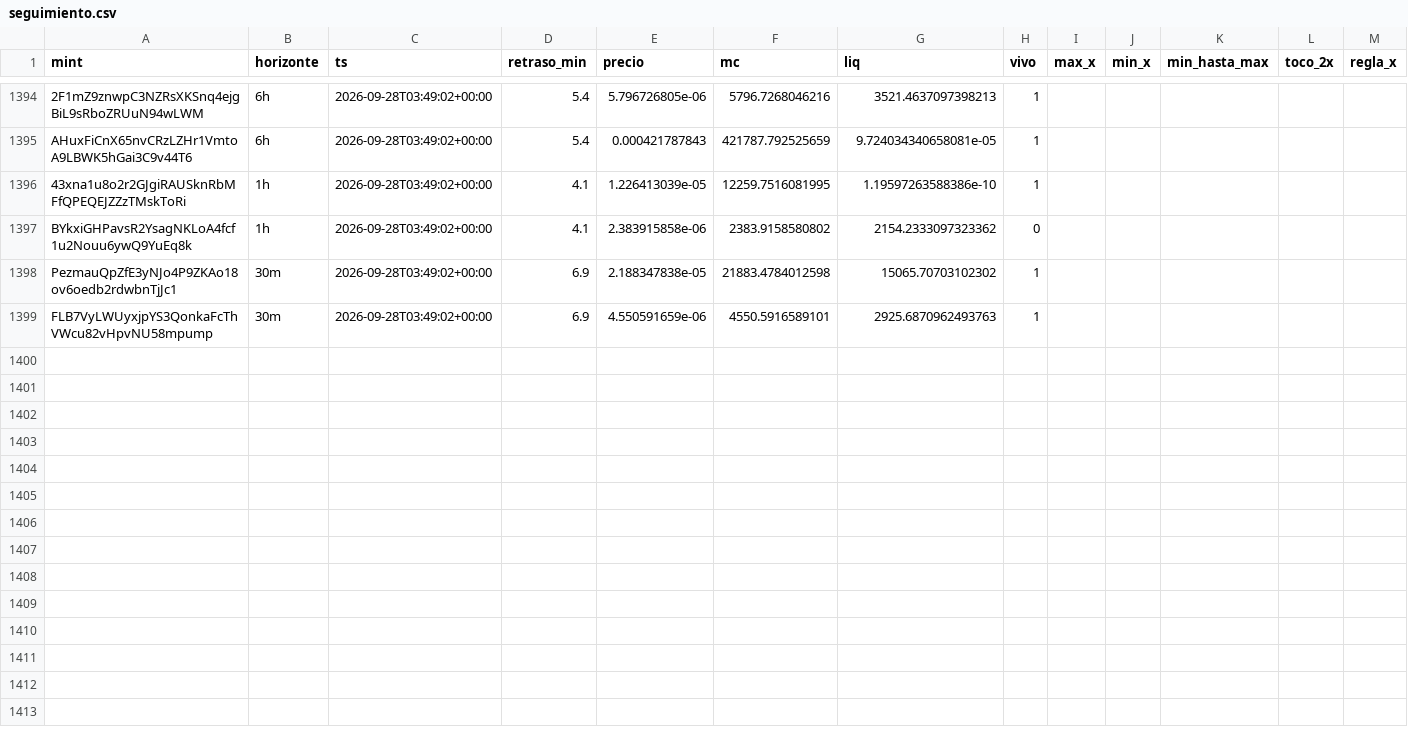
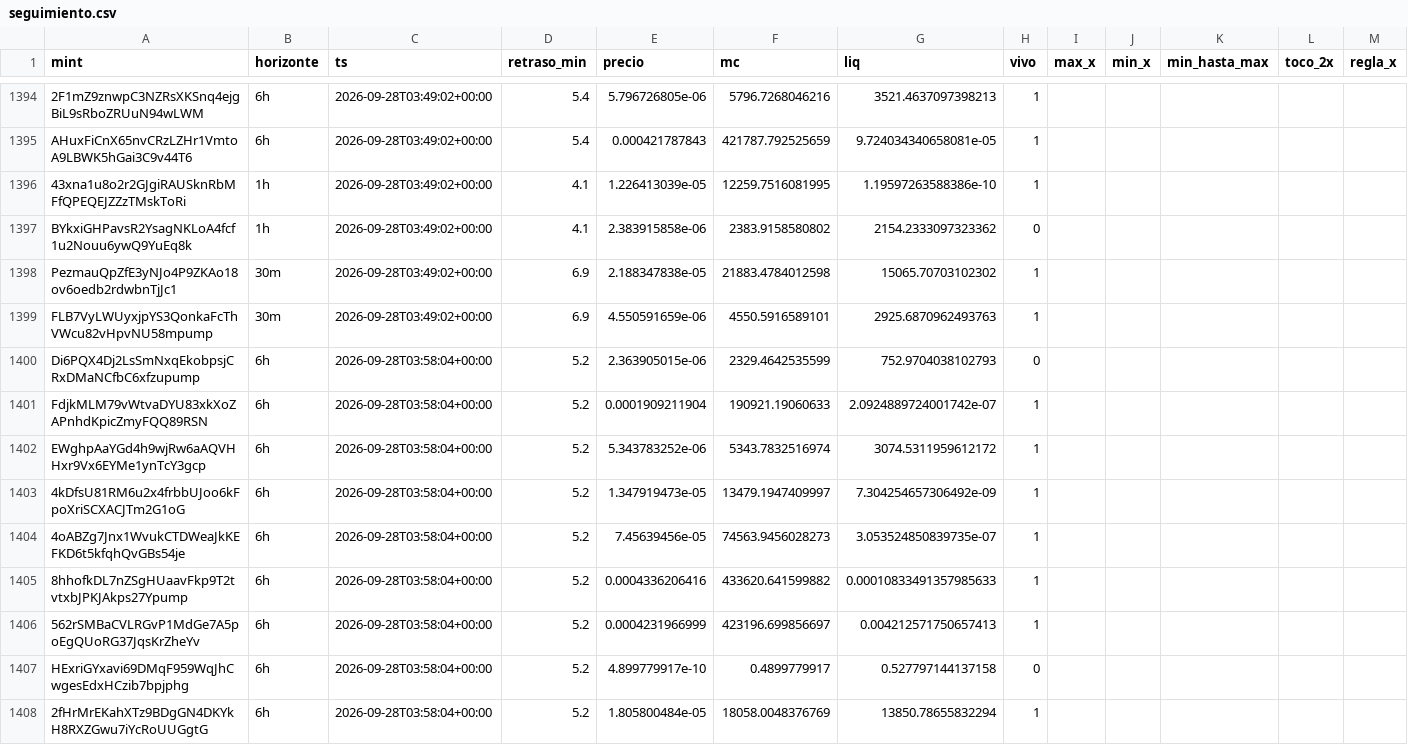
Before and after one commit to eriphelo15/An-lisis-cuantitativo, a CSV file: seguimiento.csv, drawn as a sheet; only a part is shown, gaps mark what is left out; rows hold the shown columns only; the diff covers the shown part only; the diff names each change by its address in the sheet, - before the commit and + after, or states it on an @@ line.

```diff
--- a/seguimiento.csv
+++ b/seguimiento.csv
+row 1400: Di6PQX4Dj2LsSmNxqEkobpsjCRxDMaNCfbC6xfzupump | 6h | 2026-09-28T03:58:04+00:00 | 5.2 | 2.363905015e-06 | 2329.4642535599 | 752.9704038102793 | 0
+row 1401: FdjkMLM79vWtvaDYU83xkXoZAPnhdKpicZmyFQQ89RSN | 6h | 2026-09-28T03:58:04+00:00 | 5.2 | 0.0001909211904 | 190921.19060633 | 2.0924889724001742e-07 | 1
+row 1402: EWghpAaYGd4h9wjRw6aAQVHHxr9Vx6EYMe1ynTcY3gcp | 6h | 2026-09-28T03:58:04+00:00 | 5.2 | 5.343783252e-06 | 5343.7832516974 | 3074.5311959612172 | 1
+row 1403: 4kDfsU81RM6u2x4frbbUJoo6kFpoXriSCXACJTm2G1oG | 6h | 2026-09-28T03:58:04+00:00 | 5.2 | 1.347919473e-05 | 13479.1947409997 | 7.304254657306492e-09 | 1
+row 1404: 4oABZg7Jnx1WvukCTDWeaJkKEFKD6t5kfqhQvGBs54je | 6h | 2026-09-28T03:58:04+00:00 | 5.2 | 7.45639456e-05 | 74563.9456028273 | 3.053524850839735e-07 | 1
+row 1405: 8hhofkDL7nZSgHUaavFkp9T2tvtxbJPKJAkps27Ypump | 6h | 2026-09-28T03:58:04+00:00 | 5.2 | 0.0004336206416 | 433620.641599882 | 0.00010833491357985633 | 1
+row 1406: 562rSMBaCVLRGvP1MdGe7A5poEgQUoRG37JqsKrZheYv | 6h | 2026-09-28T03:58:04+00:00 | 5.2 | 0.0004231966999 | 423196.699856697 | 0.004212571750657413 | 1
+row 1407: HExriGYxavi69DMqF959WqJhCwgesEdxHCzib7bpjphg | 6h | 2026-09-28T03:58:04+00:00 | 5.2 | 4.899779917e-10 | 0.4899779917 | 0.527797144137158 | 0
+row 1408: 2fHrMrEKahXTz9BDgGN4DKYkH8RXZGwu7iYcRoUUGgtG | 6h | 2026-09-28T03:58:04+00:00 | 5.2 | 1.805800484e-05 | 18058.0048376769 | 13850.78655832294 | 1
```
Also changed, not shown: 9 added rows elsewhere in this file, alertas.csv, detecciones.csv, 1 other file.
